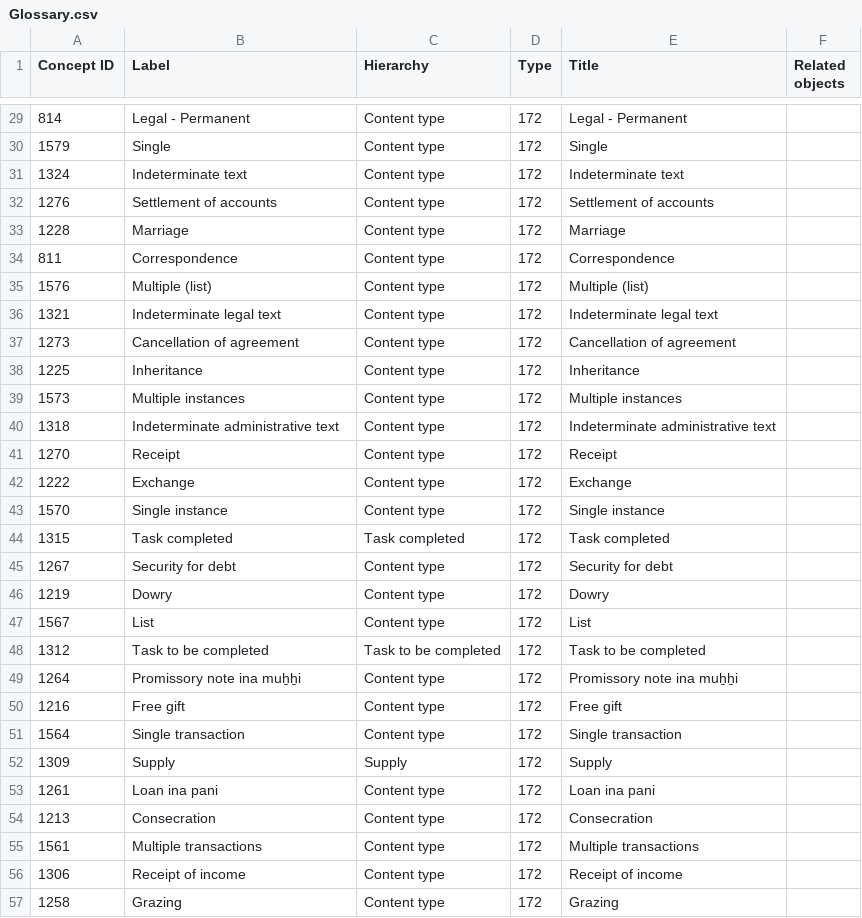
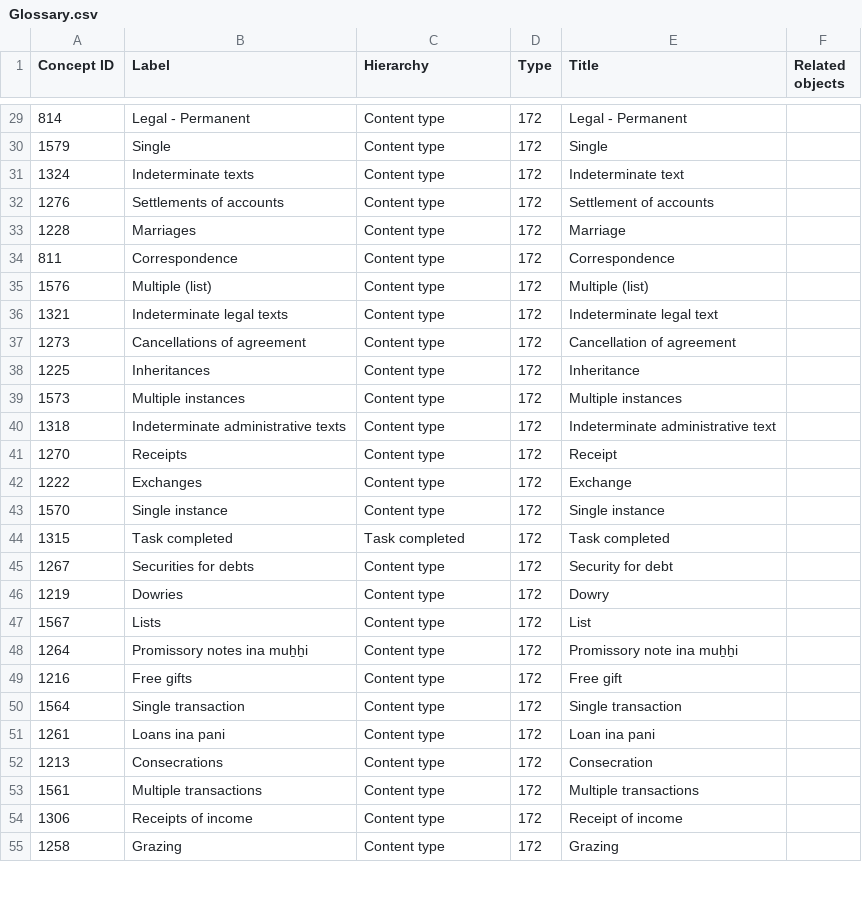
Before and after one commit to acdh-oeaw/nabucco, a CSV file: data/csv/Glossary.csv, drawn as a sheet; only a part is shown, gaps mark what is left out; the diff covers the shown part only.

Commit message:
Glossary: set "Label"-attribute to plural (as in the FK in tablet)

```diff
--- a/data/csv/Glossary.csv
+++ b/data/csv/Glossary.csv
@@ -30,28 +30,26 @@ Concept ID,Label,Hierarchy,Type,Title,Related objects
 1579,Single,Content type,172,Single,
-1324,Indeterminate text,Content type,172,Indeterminate text,
-1276,Settlement of accounts,Content type,172,Settlement of accounts,
-1228,Marriage,Content type,172,Marriage,
+1324,Indeterminate texts,Content type,172,Indeterminate text,
+1276,Settlements of accounts,Content type,172,Settlement of accounts,
+1228,Marriages,Content type,172,Marriage,
 811,Correspondence,Content type,172,Correspondence,
 1576,Multiple (list),Content type,172,Multiple (list),
-1321,Indeterminate legal text,Content type,172,Indeterminate legal text,
-1273,Cancellation of agreement,Content type,172,Cancellation of agreement,
-1225,Inheritance,Content type,172,Inheritance,
+1321,Indeterminate legal texts,Content type,172,Indeterminate legal text,
+1273,Cancellations of agreement,Content type,172,Cancellation of agreement,
+1225,Inheritances,Content type,172,Inheritance,
 1573,Multiple instances,Content type,172,Multiple instances,
-1318,Indeterminate administrative text,Content type,172,Indeterminate administrative text,
-1270,Receipt,Content type,172,Receipt,
-1222,Exchange,Content type,172,Exchange,
+1318,Indeterminate administrative texts,Content type,172,Indeterminate administrative text,
+1270,Receipts,Content type,172,Receipt,
+1222,Exchanges,Content type,172,Exchange,
 1570,Single instance,Content type,172,Single instance,
 1315,Task completed,Task completed,172,Task completed,
-1267,Security for debt,Content type,172,Security for debt,
-1219,Dowry,Content type,172,Dowry,
-1567,List,Content type,172,List,
-1312,Task to be completed,Task to be completed,172,Task to be completed,
-1264,Promissory note ina muẖẖi,Content type,172,Promissory note ina muẖẖi,
-1216,Free gift,Content type,172,Free gift,
+1267,Securities for debts,Content type,172,Security for debt,
+1219,Dowries,Content type,172,Dowry,
+1567,Lists,Content type,172,List,
+1264,Promissory notes ina muẖẖi,Content type,172,Promissory note ina muẖẖi,
+1216,Free gifts,Content type,172,Free gift,
 1564,Single transaction,Content type,172,Single transaction,
-1309,Supply,Supply,172,Supply,
-1261,Loan ina pani,Content type,172,Loan ina pani,
-1213,Consecration,Content type,172,Consecration,
+1261,Loans ina pani,Content type,172,Loan ina pani,
+1213,Consecrations,Content type,172,Consecration,
 1561,Multiple transactions,Content type,172,Multiple transactions,
-1306,Receipt of income,Content type,172,Receipt of income,
+1306,Receipts of income,Content type,172,Receipt of income,
 1258,Grazing,Content type,172,Grazing,
```
Also changed, not shown: 10 removed rows and 21 edited cells elsewhere in this file, data/csv/glos_hierarchy.csv, 1 other file.
